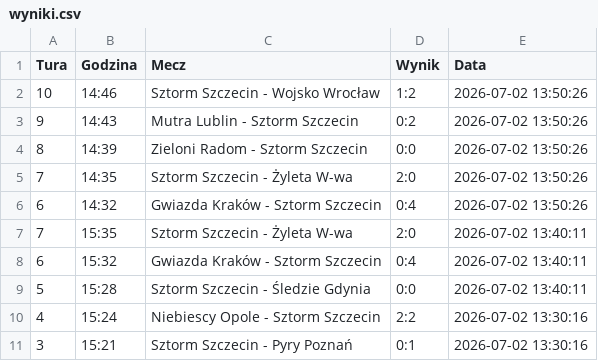
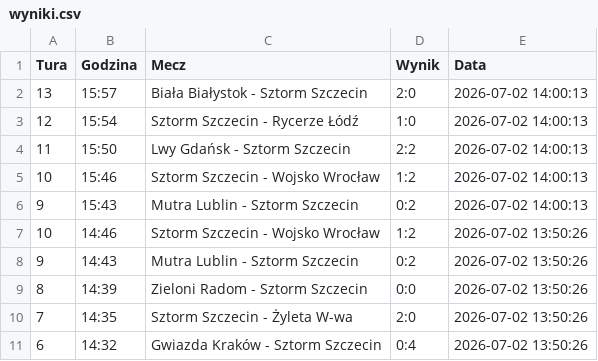
Before and after one commit to tesar13/Promocje, a CSV file: wyniki.csv, drawn as a sheet; only a part is shown; the shorter side is filled out with more unchanged rows.

Commit message:
Aktualizacja wynikow 2026-07-02 14:00:14

```diff
--- a/wyniki.csv
+++ b/wyniki.csv
@@ -1,2 +1,7 @@
 Tura,Godzina,Mecz,Wynik,Data
+13,15:57,Biała Białystok - Sztorm Szczecin,2:0,2026-07-02 14:00:13
+12,15:54,Sztorm Szczecin - Rycerze Łódź,1:0,2026-07-02 14:00:13
+11,15:50,Lwy Gdańsk - Sztorm Szczecin,2:2,2026-07-02 14:00:13
+10,15:46,Sztorm Szczecin - Wojsko Wrocław,1:2,2026-07-02 14:00:13
+9,15:43,Mutra Lublin - Sztorm Szczecin,0:2,2026-07-02 14:00:13
 10,14:46,Sztorm Szczecin - Wojsko Wrocław,1:2,2026-07-02 13:50:26
```
